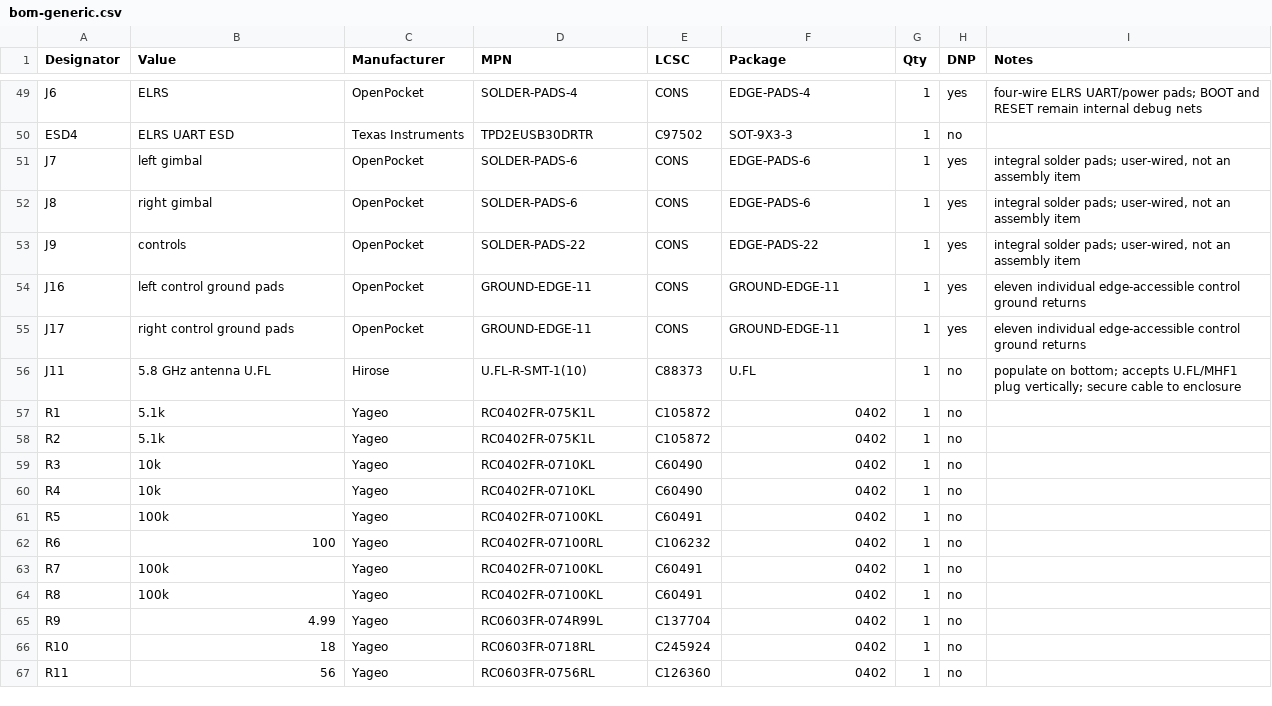
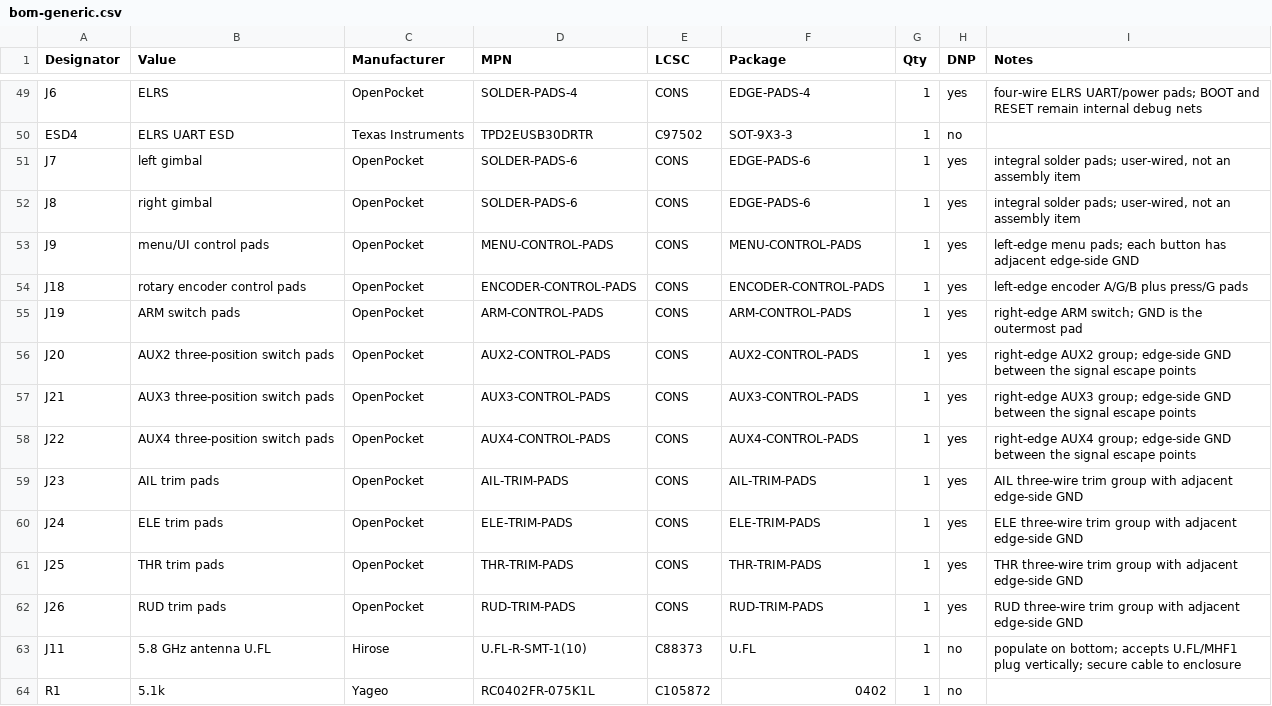
Before and after one commit to Twotoz/OpenPocket, a CSV file: hardware/rev-a/bom-generic.csv, drawn as a sheet; only a part is shown, gaps mark what is left out; the shorter side is filled out with more unchanged rows.

Commit message:
feat(rev-a): split controls into edge solder groups

```diff
--- a/hardware/rev-a/bom-generic.csv
+++ b/hardware/rev-a/bom-generic.csv
@@ -52,5 +52,12 @@ J7,left gimbal,OpenPocket,SOLDER-PADS-6,CONS,EDGE-PADS-6,1,yes,"integral solder
 J8,right gimbal,OpenPocket,SOLDER-PADS-6,CONS,EDGE-PADS-6,1,yes,"integral solder pads; user-wired, not an assembly item"
-J9,controls,OpenPocket,SOLDER-PADS-22,CONS,EDGE-PADS-22,1,yes,"integral solder pads; user-wired, not an assembly item"
-J16,left control ground pads,OpenPocket,GROUND-EDGE-11,CONS,GROUND-EDGE-11,1,yes,eleven individual edge-accessible control ground returns
-J17,right control ground pads,OpenPocket,GROUND-EDGE-11,CONS,GROUND-EDGE-11,1,yes,eleven individual edge-accessible control ground returns
+J9,menu/UI control pads,OpenPocket,MENU-CONTROL-PADS,CONS,MENU-CONTROL-PADS,1,yes,left-edge menu pads; each button has adjacent edge-side GND
+J18,rotary encoder control pads,OpenPocket,ENCODER-CONTROL-PADS,CONS,ENCODER-CONTROL-PADS,1,yes,left-edge encoder A/G/B plus press/G pads
+J19,ARM switch pads,OpenPocket,ARM-CONTROL-PADS,CONS,ARM-CONTROL-PADS,1,yes,right-edge ARM switch; GND is the outermost pad
+J20,AUX2 three-position switch pads,OpenPocket,AUX2-CONTROL-PADS,CONS,AUX2-CONTROL-PADS,1,yes,right-edge AUX2 group; edge-side GND between the signal escape points
+J21,AUX3 three-position switch pads,OpenPocket,AUX3-CONTROL-PADS,CONS,AUX3-CONTROL-PADS,1,yes,right-edge AUX3 group; edge-side GND between the signal escape points
+J22,AUX4 three-position switch pads,OpenPocket,AUX4-CONTROL-PADS,CONS,AUX4-CONTROL-PADS,1,yes,right-edge AUX4 group; edge-side GND between the signal escape points
+J23,AIL trim pads,OpenPocket,AIL-TRIM-PADS,CONS,AIL-TRIM-PADS,1,yes,AIL three-wire trim group with adjacent edge-side GND
+J24,ELE trim pads,OpenPocket,ELE-TRIM-PADS,CONS,ELE-TRIM-PADS,1,yes,ELE three-wire trim group with adjacent edge-side GND
+J25,THR trim pads,OpenPocket,THR-TRIM-PADS,CONS,THR-TRIM-PADS,1,yes,THR three-wire trim group with adjacent edge-side GND
+J26,RUD trim pads,OpenPocket,RUD-TRIM-PADS,CONS,RUD-TRIM-PADS,1,yes,RUD three-wire trim group with adjacent edge-side GND
 J11,5.8 GHz antenna U.FL,Hirose,U.FL-R-SMT-1(10),C88373,U.FL,1,no,populate on bottom; accepts U.FL/MHF1 plug vertically; secure cable to enclosure
```
Also changed, not shown: hardware/rev-a/bom-jlcpcb.csv, hardware/rev-a/bom.csv, 20 other files.
